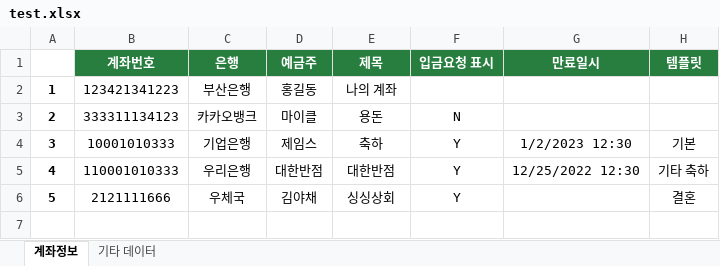
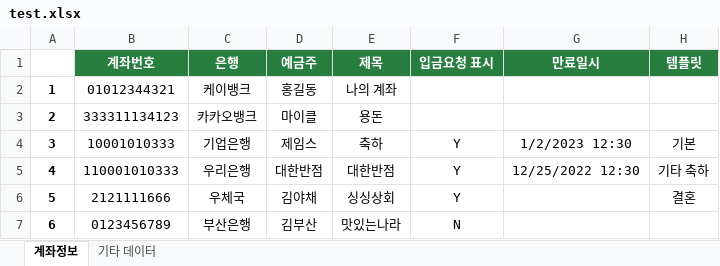
Before and after one commit to AplyPlatform/aqr_homepage, an Excel workbook: file/test.xlsx, sheet 계좌정보, drawn as a sheet; values as stored, in another font and other column widths than the file's, no borders; the diff names each change by its address in the sheet, - before the commit and + after, or states it on an @@ line.

Commit message:
xls 예제 파일 내용 수정 - 계좌번호 가장 앞자리에 0 추가

```diff
--- a/file/test.xlsx (sheet 계좌정보)
+++ b/file/test.xlsx (sheet 계좌정보)
-B2 (계좌번호): 123421341223
+B2 (계좌번호): 01012344321
-C2 (은행): 부산은행
+C2 (은행): 케이뱅크
-F3 (입금요청 표시): N
+F3 (입금요청 표시): (empty)
+row 7: 6 | 0123456789 | 부산은행 | 김부산 | 맛있는나라 | N
```
